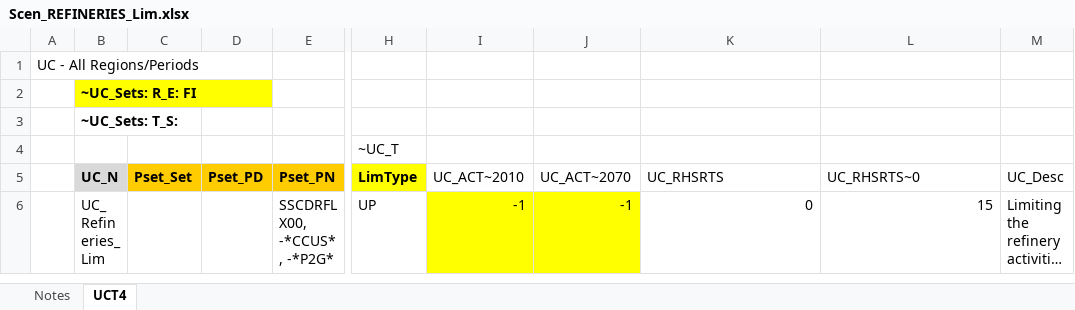
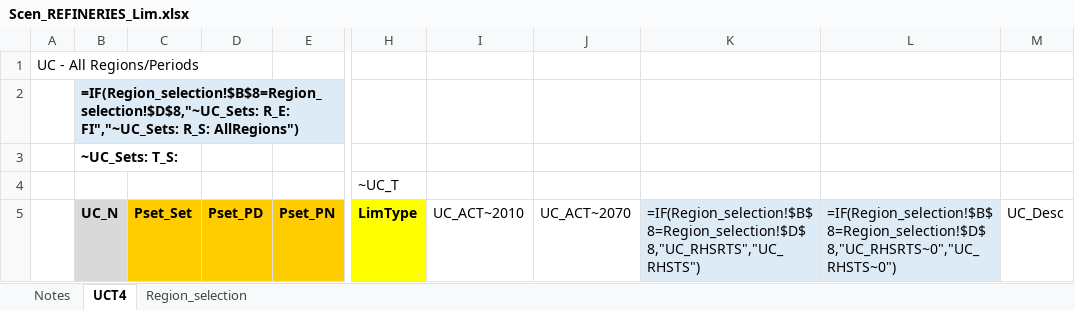
Before and after one commit to Padam-Adhikari/TIMES_FIN_REG, an Excel workbook: Reg-FINTIMES/SuppXLS/Scen_REFINERIES_Lim.xlsx, sheet UCT4, drawn as a sheet; only a part is shown, gaps mark what is left out; the shorter side is filled out with more unchanged rows; long unchanged cells end in …; values as stored, in another font and other column widths than the file's, no borders; formulas are shown in place of their values; the diff names each change by its address in the sheet, - before the commit and + after, or states it on an @@ line.

```diff
--- a/Reg-FINTIMES/SuppXLS/Scen_REFINERIES_Lim.xlsx (sheet UCT4)
+++ b/Reg-FINTIMES/SuppXLS/Scen_REFINERIES_Lim.xlsx (sheet UCT4)
+sheet tab: Region_selection
-B2 (UC_N): ~UC_Sets: R_E: FI
+B2 (UC_N): =IF(Region_selection!$B$8=Region_selection!$D$8,"~UC_Sets: R_E: FI","~UC_Sets: R_S: AllRegions")
-B2 fill: #FFFF00
+B2 fill: #DDEBF7
-K5: UC_RHSRTS
+K5: =IF(Region_selection!$B$8=Region_selection!$D$8,"UC_RHSRTS","UC_RHSTS")
-K5:L5 fill: none
+K5:L5 fill: #DDEBF7
-L5: UC_RHSRTS~0
+L5: =IF(Region_selection!$B$8=Region_selection!$D$8,"UC_RHSRTS~0","UC_RHSTS~0")
```
Also changed, not shown: Reg-FINTIMES/SubRES_TMPL/SubRES_22_TECHS_BIOREFINERIES_Trans.xlsx, Reg-FINTIMES/SuppXLS/Scen_UC-IND.xlsx, 10 other files.
